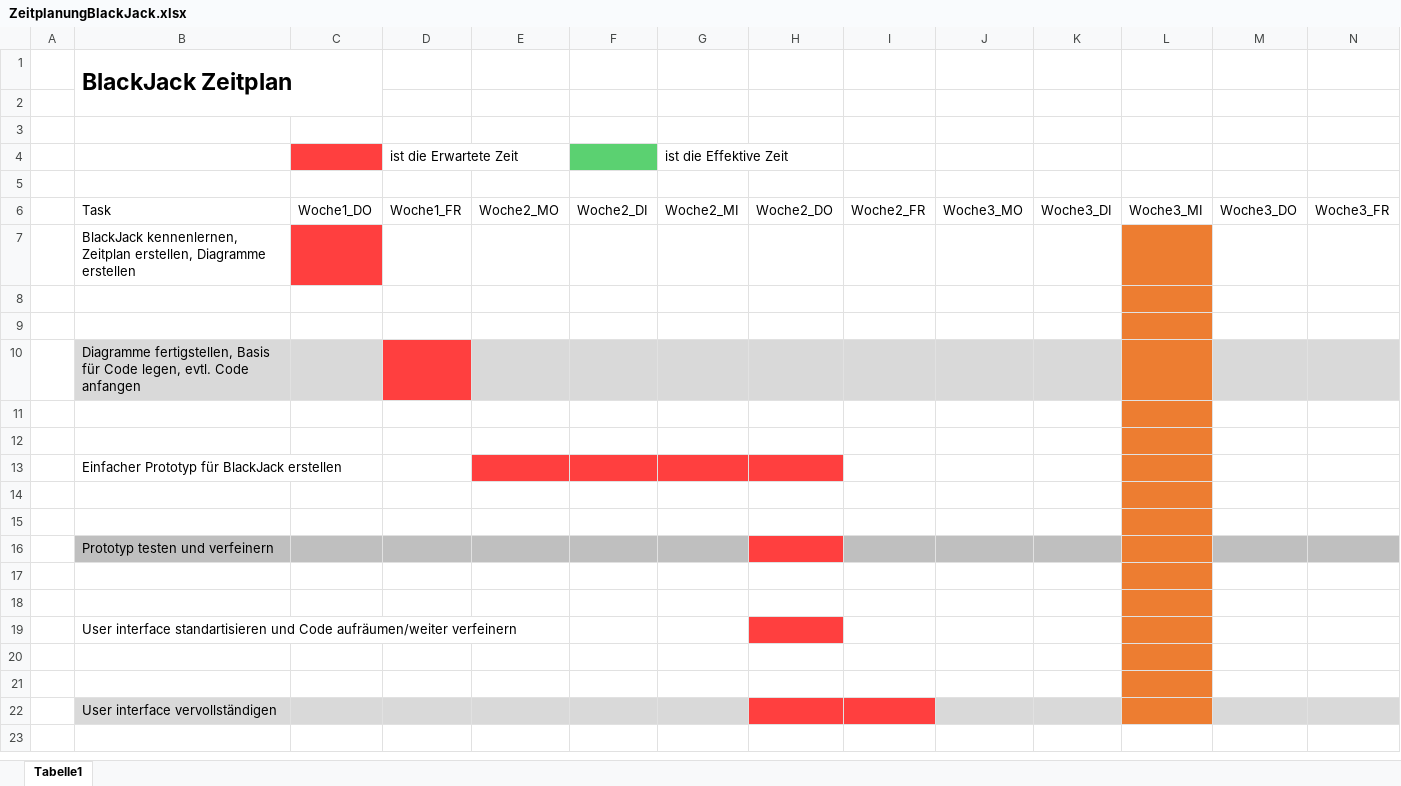
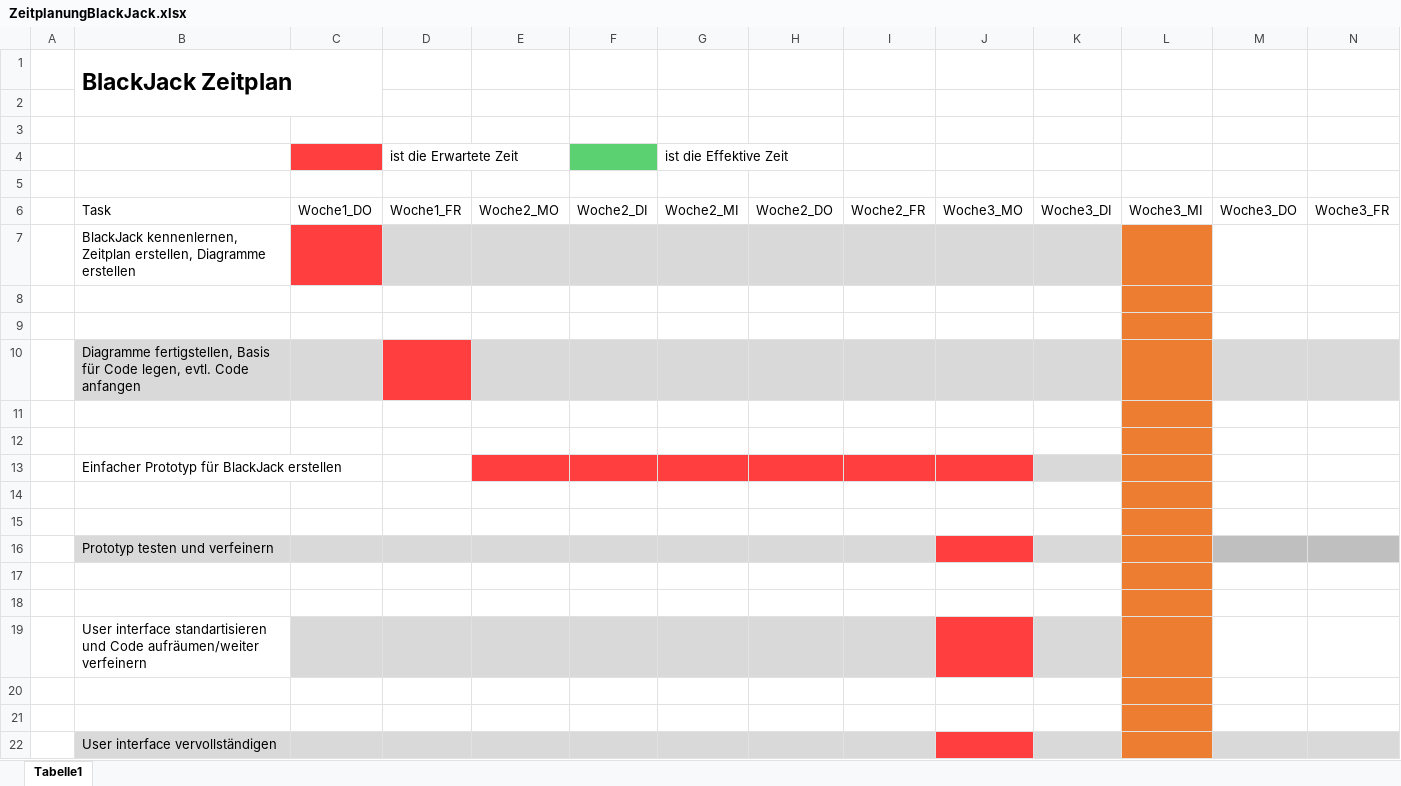
Before and after one commit to casino-team1/Casino, an Excel workbook: Dokumentation/ZeitplanungBlackJack.xlsx, sheet Tabelle1, drawn as a sheet; only a part is shown; values as stored, in another font and other column widths than the file's, no borders; table styles not drawn; the diff names each change by its address in the sheet, - before the commit and + after, or states it on an @@ line.

```diff
--- a/Dokumentation/ZeitplanungBlackJack.xlsx (sheet Tabelle1)
+++ b/Dokumentation/ZeitplanungBlackJack.xlsx (sheet Tabelle1)
-D7:K7 fill: none
+D7:K7 fill: #D9D9D9
-I13:J13 fill: none
+I13:J13 fill: #FF3F3F
-K13 fill: none
+K13 fill: #D9D9D9
-B16:G16 fill: #BFBFBF
+B16:G16 fill: #D9D9D9
-H16 fill: #FF3F3F
+H16 fill: #D9D9D9
-I16 fill: #BFBFBF
+I16 fill: #D9D9D9
-J16 fill: #BFBFBF
+J16 fill: #FF3F3F
-K16 fill: #BFBFBF
+K16 fill: #D9D9D9
-C19:G19 fill: none
+C19:G19 fill: #D9D9D9
-H19 fill: #FF3F3F
+H19 fill: #D9D9D9
-I19 fill: none
+I19 fill: #D9D9D9
-J19 fill: none
+J19 fill: #FF3F3F
-K19 fill: none
+K19 fill: #D9D9D9
-H22:I22 fill: #FF3F3F
+H22:I22 fill: #D9D9D9
-J22 fill: #D9D9D9
+J22 fill: #FF3F3F
```
Also changed, not shown: 6 other files.
